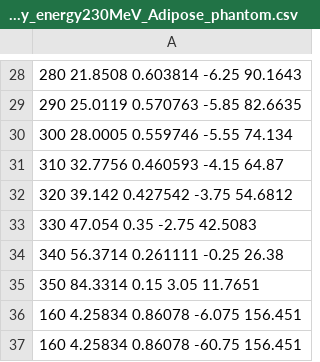
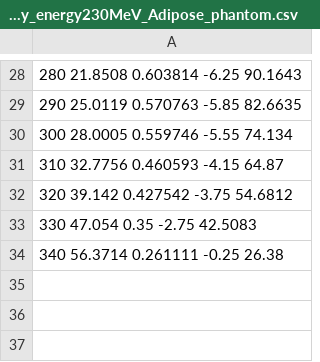
Before and after one commit to HelgeEgil/DigitalTrackingCalorimeterToolkit, a CSV file: projects/MLP/Output/accuracy_energy230MeV_Adipose_phantom.csv, drawn as a sheet; only a part is shown, gaps mark what is left out; the diff names each change by its address in the sheet, - before the commit and + after, or states it on an @@ line.

```diff
--- a/projects/MLP/Output/accuracy_energy230MeV_Adipose_phantom.csv
+++ b/projects/MLP/Output/accuracy_energy230MeV_Adipose_phantom.csv
-row 35: 350 84.3314 0.15 3.05 11.7651
-row 36: 160 4.25834 0.86078 -6.075 156.451
-row 37: 160 4.25834 0.86078 -60.75 156.451
```
Also changed, not shown: projects/MLP/Output/MLPerror_energy230MeV_Water_degrader.csv, projects/MLP/Output/accuracy_energy200MeV_Water_phantom.csv, 6 other files.
